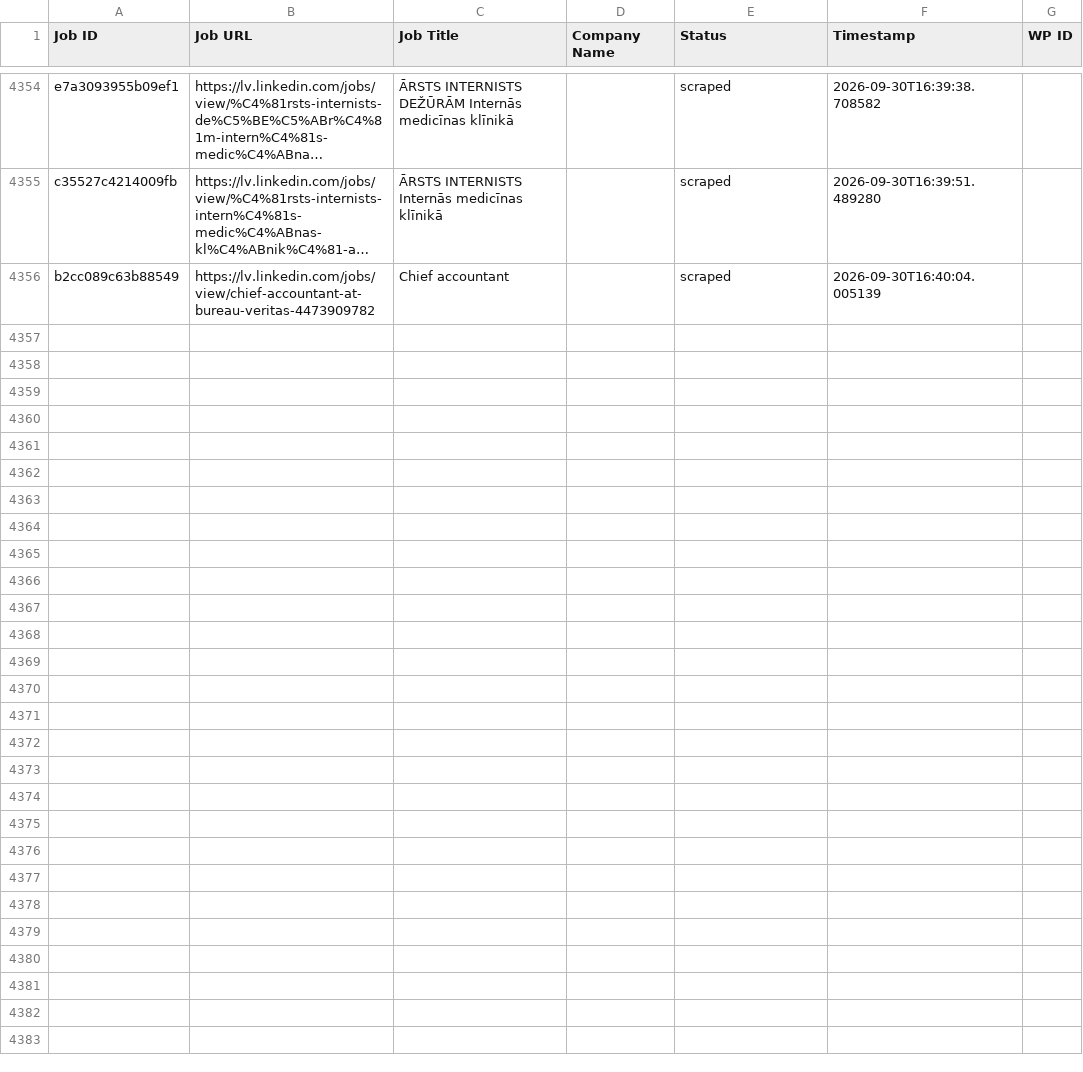
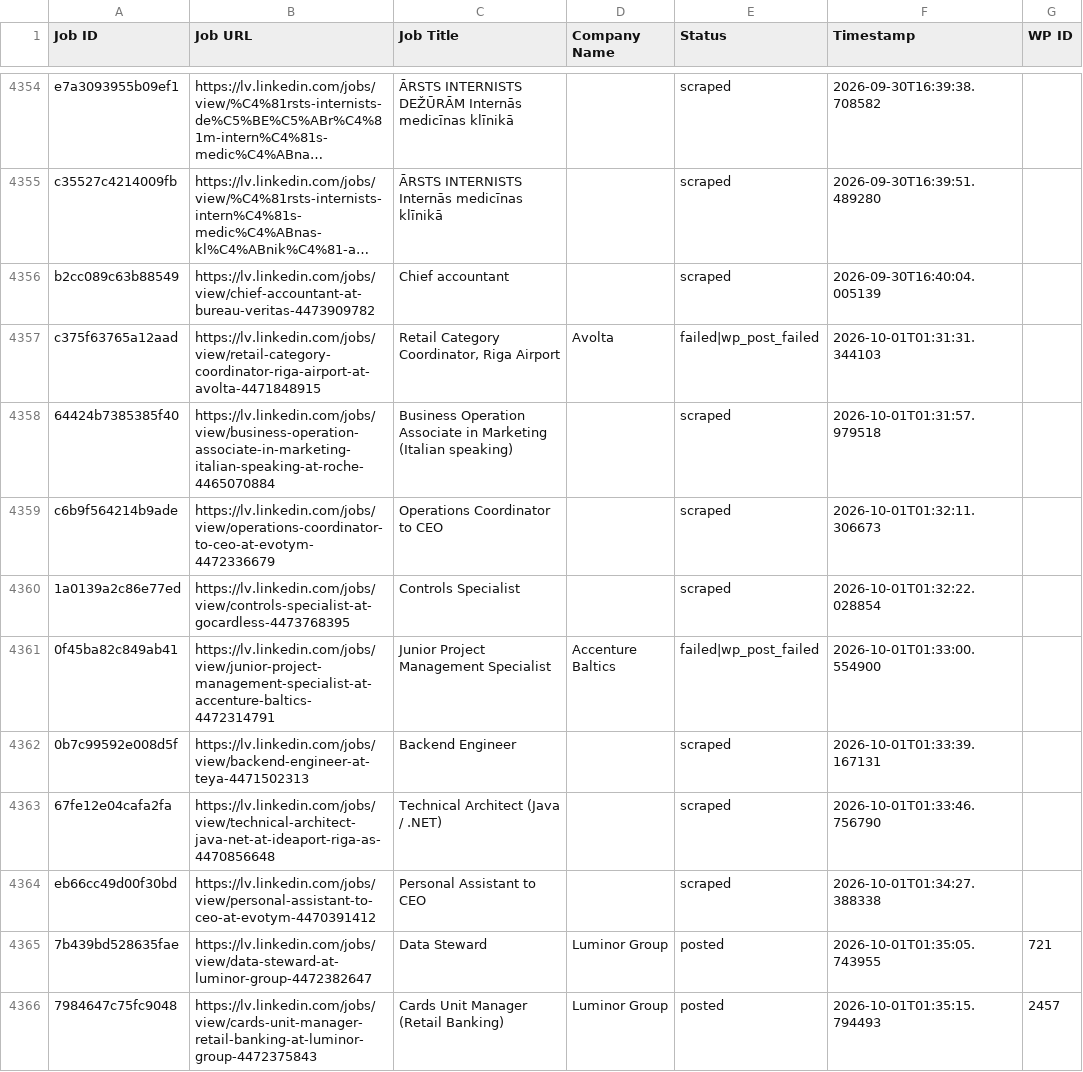
Before and after one commit to mimusdesign/lv, a CSV file: processed_jobs.csv, drawn as a sheet; only a part is shown, gaps mark what is left out; long unchanged cells end in …; the diff covers the shown part only; the diff names each change by its address in the sheet, - before the commit and + after, or states it on an @@ line.

```diff
--- a/processed_jobs.csv
+++ b/processed_jobs.csv
+row 4357: c375f63765a12aad | https://lv.linkedin.com/jobs/view/retail-category-coordinator-riga-airport-at-avolta-4471848915 | Retail Category Coordinator, Riga Airport | Avolta | failed|wp_post_failed | 2026-10-01T01:31:31.344103
+row 4358: 64424b7385385f40 | https://lv.linkedin.com/jobs/view/business-operation-associate-in-marketing-italian-speaking-at-roche-4465070884 | Business Operation Associate in Marketing (Italian speaking) |  | scraped | 2026-10-01T01:31:57.979518
+row 4359: c6b9f564214b9ade | https://lv.linkedin.com/jobs/view/operations-coordinator-to-ceo-at-evotym-4472336679 | Operations Coordinator to CEO |  | scraped | 2026-10-01T01:32:11.306673
+row 4360: 1a0139a2c86e77ed | https://lv.linkedin.com/jobs/view/controls-specialist-at-gocardless-4473768395 | Controls Specialist |  | scraped | 2026-10-01T01:32:22.028854
+row 4361: 0f45ba82c849ab41 | https://lv.linkedin.com/jobs/view/junior-project-management-specialist-at-accenture-baltics-4472314791 | Junior Project Management Specialist | Accenture Baltics | failed|wp_post_failed | 2026-10-01T01:33:00.554900
+row 4362: 0b7c99592e008d5f | https://lv.linkedin.com/jobs/view/backend-engineer-at-teya-4471502313 | Backend Engineer |  | scraped | 2026-10-01T01:33:39.167131
+row 4363: 67fe12e04cafa2fa | https://lv.linkedin.com/jobs/view/technical-architect-java-net-at-ideaport-riga-as-4470856648 | Technical Architect (Java / .NET) |  | scraped | 2026-10-01T01:33:46.756790
+row 4364: eb66cc49d00f30bd | https://lv.linkedin.com/jobs/view/personal-assistant-to-ceo-at-evotym-4470391412 | Personal Assistant to CEO |  | scraped | 2026-10-01T01:34:27.388338
+row 4365: 7b439bd528635fae | https://lv.linkedin.com/jobs/view/data-steward-at-luminor-group-4472382647 | Data Steward | Luminor Group | posted | 2026-10-01T01:35:05.743955 | 721
+row 4366: 7984647c75fc9048 | https://lv.linkedin.com/jobs/view/cards-unit-manager-retail-banking-at-luminor-group-4472375843 | Cards Unit Manager (Retail Banking) | Luminor Group | posted | 2026-10-01T01:35:15.794493 | 2457
```
Also changed, not shown: 10 added rows elsewhere in this file.
